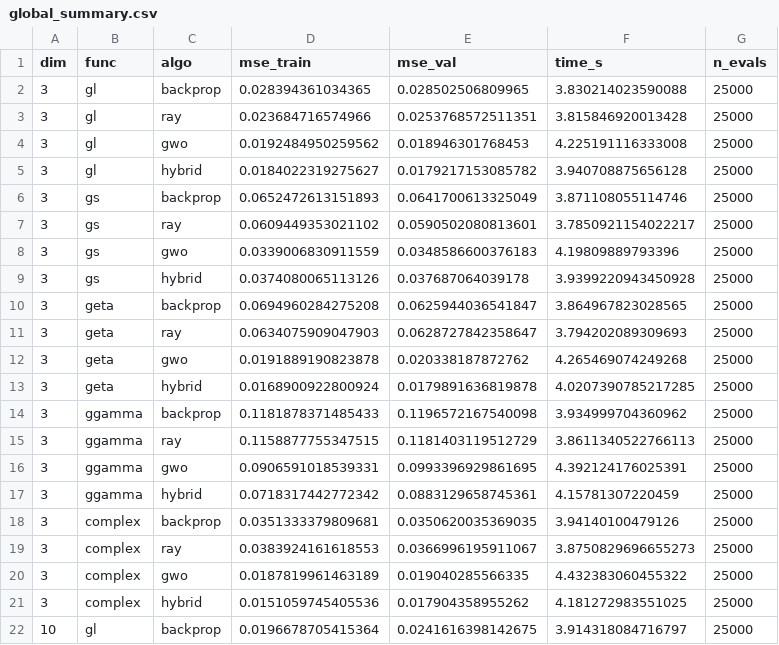
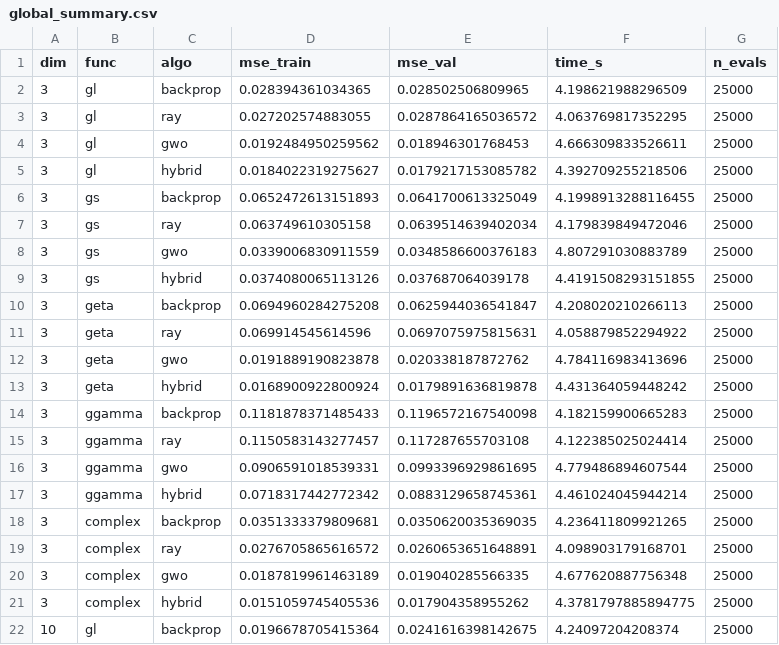
Before and after one commit to dylanathouel/non-countigous-deep, a CSV file: results/global_summary.csv, drawn as a sheet; only a part is shown; the diff covers the shown part only.

```diff
--- a/results/global_summary.csv
+++ b/results/global_summary.csv
@@ -1,22 +1,22 @@
 dim,func,algo,mse_train,mse_val,time_s,n_evals
-3,gl,backprop,0.028394361034365,0.028502506809965,3.830214023590088,25000
-3,gl,ray,0.023684716574966,0.0253768572511351,3.815846920013428,25000
-3,gl,gwo,0.0192484950259562,0.018946301768453,4.225191116333008,25000
-3,gl,hybrid,0.0184022319275627,0.0179217153085782,3.940708875656128,25000
-3,gs,backprop,0.0652472613151893,0.0641700613325049,3.871108055114746,25000
-3,gs,ray,0.0609449353021102,0.0590502080813601,3.7850921154022217,25000
-3,gs,gwo,0.0339006830911559,0.0348586600376183,4.19809889793396,25000
-3,gs,hybrid,0.0374080065113126,0.037687064039178,3.9399220943450928,25000
-3,geta,backprop,0.0694960284275208,0.0625944036541847,3.864967823028565,25000
-3,geta,ray,0.0634075909047903,0.0628727842358647,3.794202089309693,25000
-3,geta,gwo,0.0191889190823878,0.020338187872762,4.265469074249268,25000
-3,geta,hybrid,0.0168900922800924,0.0179891636819878,4.0207390785217285,25000
-3,ggamma,backprop,0.1181878371485433,0.1196572167540098,3.934999704360962,25000
-3,ggamma,ray,0.1158877755347515,0.1181403119512729,3.8611340522766113,25000
-3,ggamma,gwo,0.0906591018539331,0.0993396929861695,4.392124176025391,25000
-3,ggamma,hybrid,0.0718317442772342,0.0883129658745361,4.15781307220459,25000
-3,complex,backprop,0.0351333379809681,0.0350620035369035,3.94140100479126,25000
-3,complex,ray,0.0383924161618553,0.0366996195911067,3.8750829696655273,25000
-3,complex,gwo,0.0187819961463189,0.019040285566335,4.432383060455322,25000
-3,complex,hybrid,0.0151059745405536,0.017904358955262,4.181272983551025,25000
-10,gl,backprop,0.0196678705415364,0.0241616398142675,3.914318084716797,25000
+3,gl,backprop,0.028394361034365,0.028502506809965,4.198621988296509,25000
+3,gl,ray,0.027202574883055,0.0287864165036572,4.063769817352295,25000
+3,gl,gwo,0.0192484950259562,0.018946301768453,4.666309833526611,25000
+3,gl,hybrid,0.0184022319275627,0.0179217153085782,4.392709255218506,25000
+3,gs,backprop,0.0652472613151893,0.0641700613325049,4.1998913288116455,25000
+3,gs,ray,0.063749610305158,0.0639514639402034,4.179839849472046,25000
+3,gs,gwo,0.0339006830911559,0.0348586600376183,4.807291030883789,25000
+3,gs,hybrid,0.0374080065113126,0.037687064039178,4.4191508293151855,25000
+3,geta,backprop,0.0694960284275208,0.0625944036541847,4.208020210266113,25000
+3,geta,ray,0.069914545614596,0.0697075975815631,4.058879852294922,25000
+3,geta,gwo,0.0191889190823878,0.020338187872762,4.784116983413696,25000
+3,geta,hybrid,0.0168900922800924,0.0179891636819878,4.431364059448242,25000
+3,ggamma,backprop,0.1181878371485433,0.1196572167540098,4.182159900665283,25000
+3,ggamma,ray,0.1150583143277457,0.117287655703108,4.122385025024414,25000
+3,ggamma,gwo,0.0906591018539331,0.0993396929861695,4.779486894607544,25000
+3,ggamma,hybrid,0.0718317442772342,0.0883129658745361,4.461024045944214,25000
+3,complex,backprop,0.0351333379809681,0.0350620035369035,4.236411809921265,25000
+3,complex,ray,0.0276705865616572,0.0260653651648891,4.098903179168701,25000
+3,complex,gwo,0.0187819961463189,0.019040285566335,4.677620887756348,25000
+3,complex,hybrid,0.0151059745405536,0.017904358955262,4.3781797885894775,25000
+10,gl,backprop,0.0196678705415364,0.0241616398142675,4.24097204208374,25000
```
Also changed, not shown: 59 edited cells elsewhere in this file, results/10d/summary.csv, results/3d/summary.csv, 30 other files.
